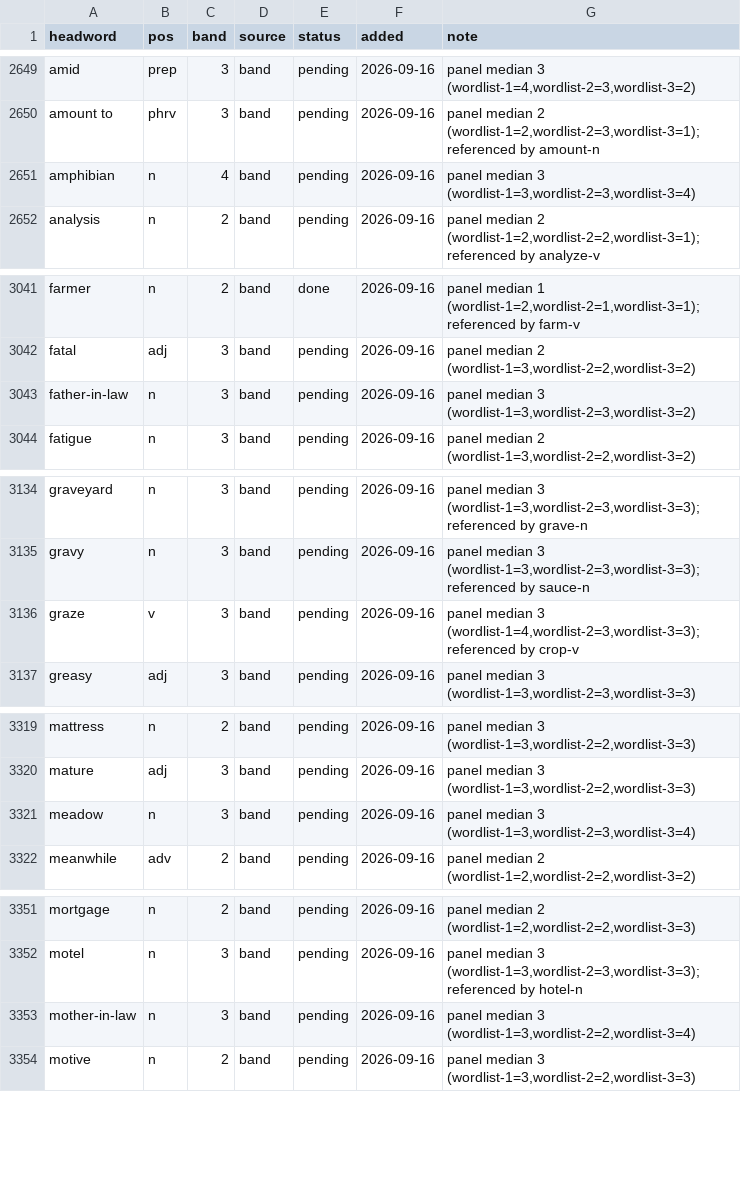
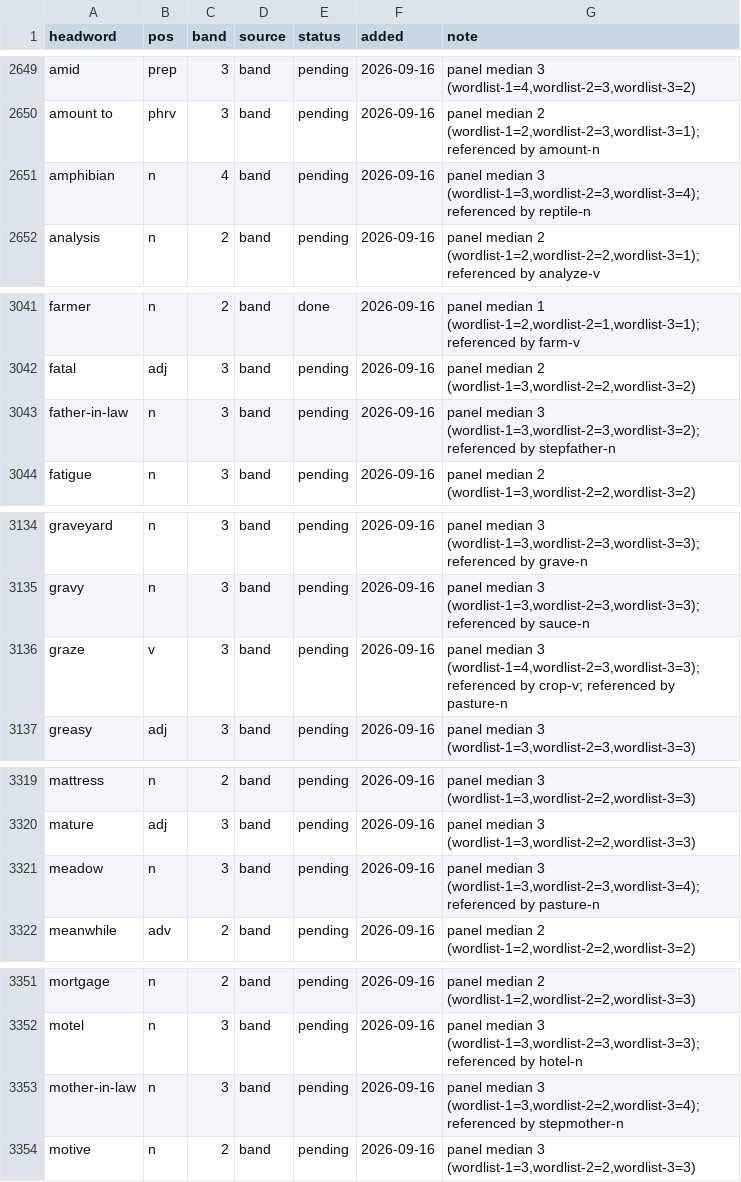
Before and after one commit to tkgally/eex-dict, a TSV file: headwords/queue.tsv, drawn as a sheet; only a part is shown, gaps mark what is left out; the diff covers the shown part only.

```diff
--- a/headwords/queue.tsv
+++ b/headwords/queue.tsv
@@ -2650,3 +2650,3 @@ amid	prep	3	band	pending	2026-09-16	panel median 3 (wordlist-1=4,wordlist-2=3,wo
 amount to	phrv	3	band	pending	2026-09-16	panel median 2 (wordlist-1=2,wordlist-2=3,wordlist-3=1); referenced by amount-n
-amphibian	n	4	band	pending	2026-09-16	panel median 3 (wordlist-1=3,wordlist-2=3,wordlist-3=4)
+amphibian	n	4	band	pending	2026-09-16	panel median 3 (wordlist-1=3,wordlist-2=3,wordlist-3=4); referenced by reptile-n
 analysis	n	2	band	pending	2026-09-16	panel median 2 (wordlist-1=2,wordlist-2=2,wordlist-3=1); referenced by analyze-v
@@ -3042,3 +3042,3 @@ farmer	n	2	band	done	2026-09-16	panel median 1 (wordlist-1=2,wordlist-2=1,wordli
 fatal	adj	3	band	pending	2026-09-16	panel median 2 (wordlist-1=3,wordlist-2=2,wordlist-3=2)
-father-in-law	n	3	band	pending	2026-09-16	panel median 3 (wordlist-1=3,wordlist-2=3,wordlist-3=2)
+father-in-law	n	3	band	pending	2026-09-16	panel median 3 (wordlist-1=3,wordlist-2=3,wordlist-3=2); referenced by stepfather-n
 fatigue	n	3	band	pending	2026-09-16	panel median 2 (wordlist-1=3,wordlist-2=2,wordlist-3=2)
@@ -3135,3 +3135,3 @@ graveyard	n	3	band	pending	2026-09-16	panel median 3 (wordlist-1=3,wordlist-2=3,
 gravy	n	3	band	pending	2026-09-16	panel median 3 (wordlist-1=3,wordlist-2=3,wordlist-3=3); referenced by sauce-n
-graze	v	3	band	pending	2026-09-16	panel median 3 (wordlist-1=4,wordlist-2=3,wordlist-3=3); referenced by crop-v
+graze	v	3	band	pending	2026-09-16	panel median 3 (wordlist-1=4,wordlist-2=3,wordlist-3=3); referenced by crop-v; referenced by pasture-n
 greasy	adj	3	band	pending	2026-09-16	panel median 3 (wordlist-1=3,wordlist-2=3,wordlist-3=3)
@@ -3320,3 +3320,3 @@ mattress	n	2	band	pending	2026-09-16	panel median 3 (wordlist-1=3,wordlist-2=2,w
 mature	adj	3	band	pending	2026-09-16	panel median 3 (wordlist-1=3,wordlist-2=2,wordlist-3=3)
-meadow	n	3	band	pending	2026-09-16	panel median 3 (wordlist-1=3,wordlist-2=3,wordlist-3=4)
+meadow	n	3	band	pending	2026-09-16	panel median 3 (wordlist-1=3,wordlist-2=3,wordlist-3=4); referenced by pasture-n
 meanwhile	adv	2	band	pending	2026-09-16	panel median 2 (wordlist-1=2,wordlist-2=2,wordlist-3=2)
@@ -3352,3 +3352,3 @@ mortgage	n	2	band	pending	2026-09-16	panel median 2 (wordlist-1=2,wordlist-2=2,w
 motel	n	3	band	pending	2026-09-16	panel median 3 (wordlist-1=3,wordlist-2=3,wordlist-3=3); referenced by hotel-n
-mother-in-law	n	3	band	pending	2026-09-16	panel median 3 (wordlist-1=3,wordlist-2=2,wordlist-3=4)
+mother-in-law	n	3	band	pending	2026-09-16	panel median 3 (wordlist-1=3,wordlist-2=2,wordlist-3=4); referenced by stepmother-n
 motive	n	2	band	pending	2026-09-16	panel median 3 (wordlist-1=3,wordlist-2=2,wordlist-3=3)
```
Also changed, not shown: 8 added rows and 24 edited cells elsewhere in this file, 40 other files.
